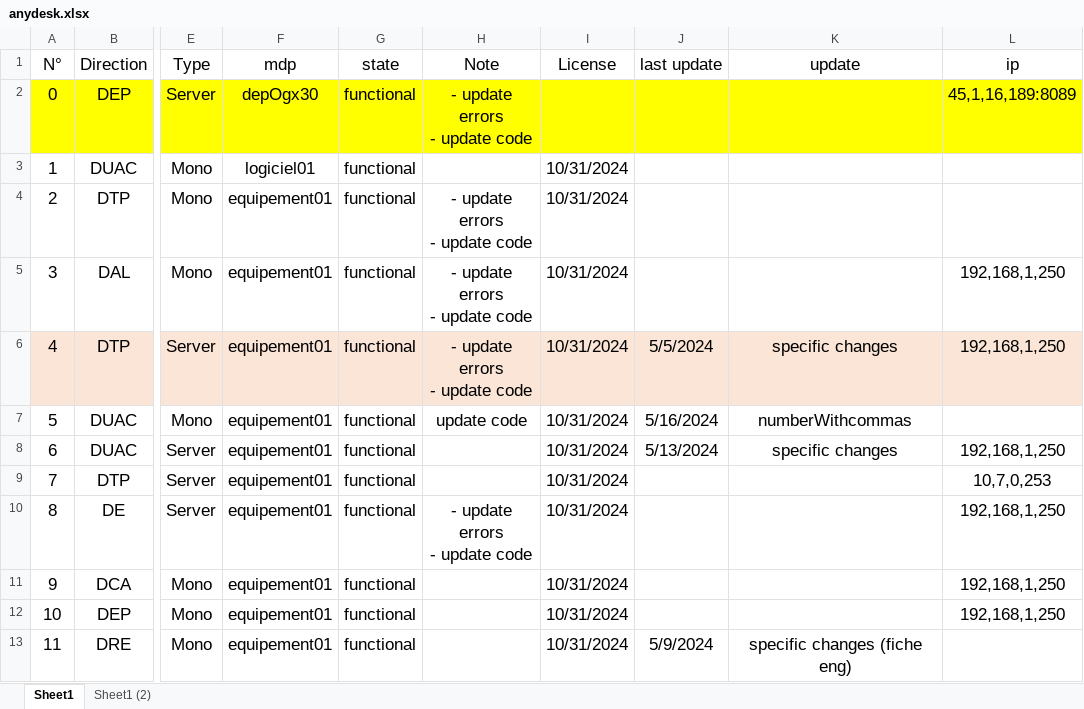
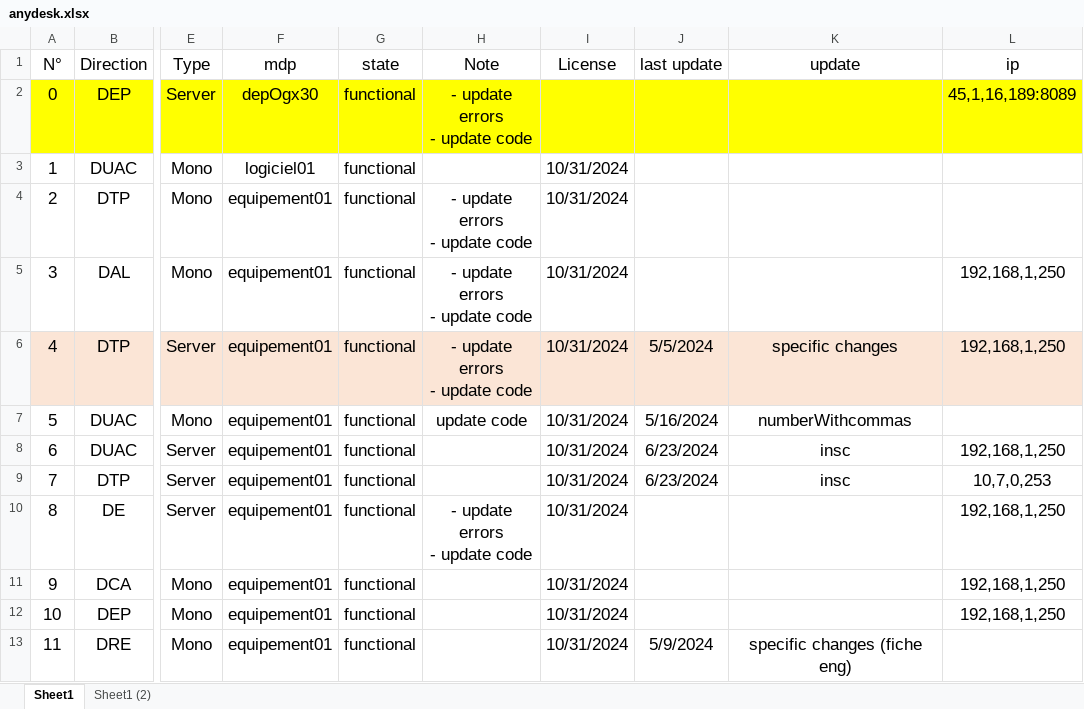
Before and after one commit to iatarien/LGCE, an Excel workbook: anydesk.xlsx, sheet Sheet1, drawn as a sheet; only a part is shown, gaps mark what is left out; values as stored, in another font and other column widths than the file's, no borders; the diff names each change by its address in the sheet, - before the commit and + after, or states it on an @@ line.

```diff
--- a/anydesk.xlsx (sheet Sheet1)
+++ b/anydesk.xlsx (sheet Sheet1)
-J8 (last update): 5/13/2024
+J8 (last update): 6/23/2024
-K8 (update): specific changes
+K8 (update): insc
-J9 (last update): (empty)
+J9 (last update): 6/23/2024
-K9 (update): (empty)
+K9 (update): insc
```
Also changed, not shown: 2 other files.
